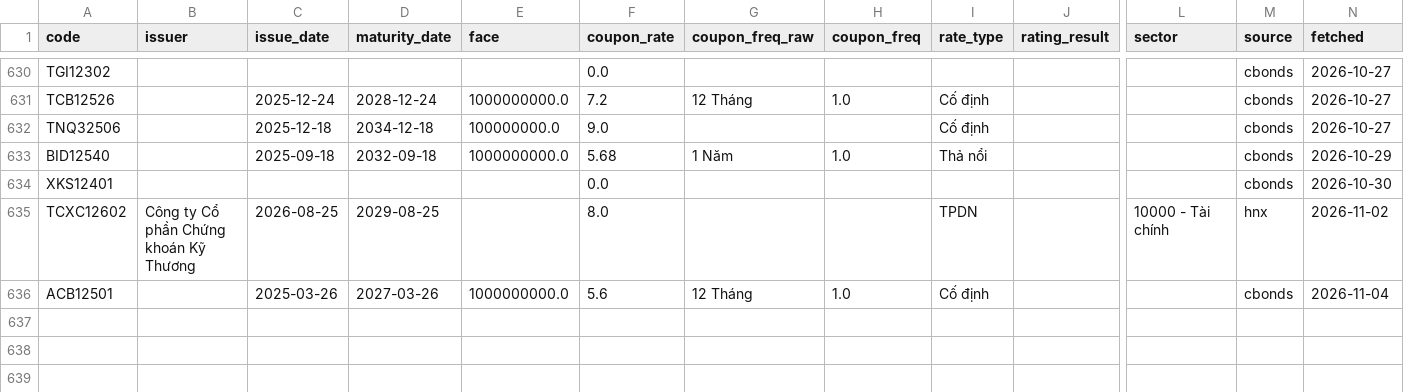
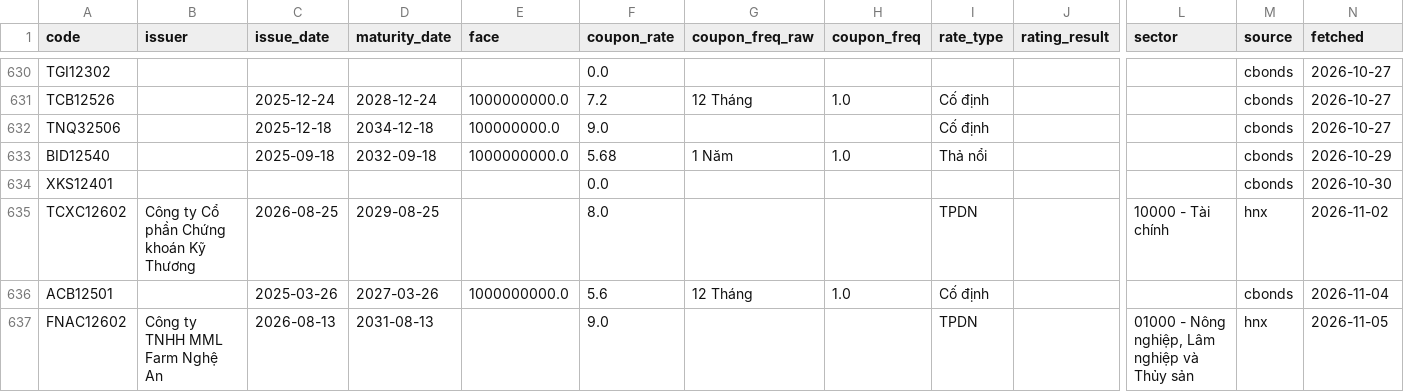
Before and after one commit to thanhnhaxinhdep/bond-dashboard, a CSV file: pipeline/bondinfo.csv, drawn as a sheet; only a part is shown, gaps mark what is left out; rows hold the shown columns only; the diff names each change by its address in the sheet, - before the commit and + after, or states it on an @@ line.

```diff
--- a/pipeline/bondinfo.csv
+++ b/pipeline/bondinfo.csv
+row 637: FNAC12602 | Công ty TNHH MML Farm Nghệ An | 2026-08-13 | 2031-08-13 |  | 9.0 |  |  | TPDN |  | 01000 - Nông nghiệp, Lâm nghiệp và Thủy sản | hnx | 2026-11-05
```
Also changed, not shown: pipeline/credit_rating/output/sniratings_xhtn_history.csv, pipeline/credit_rating/output/tmr_xhtn_history.csv, 36 other files.
